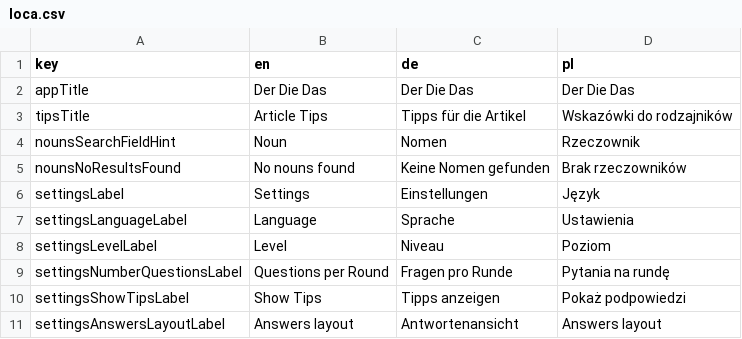
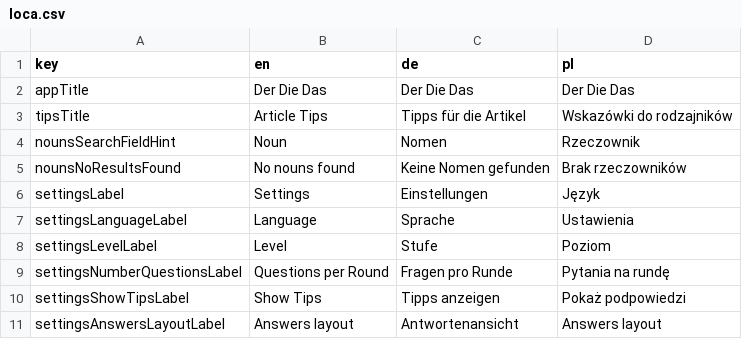
Before and after one commit to defuncart/der_die_das, a CSV file: assets_dev/loca/loca.csv, drawn as a sheet; only a part is shown.

Commit message:
Update loca

```diff
--- a/assets_dev/loca/loca.csv
+++ b/assets_dev/loca/loca.csv
@@ -7,3 +7,3 @@ settingsLabel;Settings;Einstellungen;Język
 settingsLanguageLabel;Language;Sprache;Ustawienia
-settingsLevelLabel;Level;Niveau;Poziom
+settingsLevelLabel;Level;Stufe;Poziom
 settingsNumberQuestionsLabel;Questions per Round;Fragen pro Runde;Pytania na rundę
```
